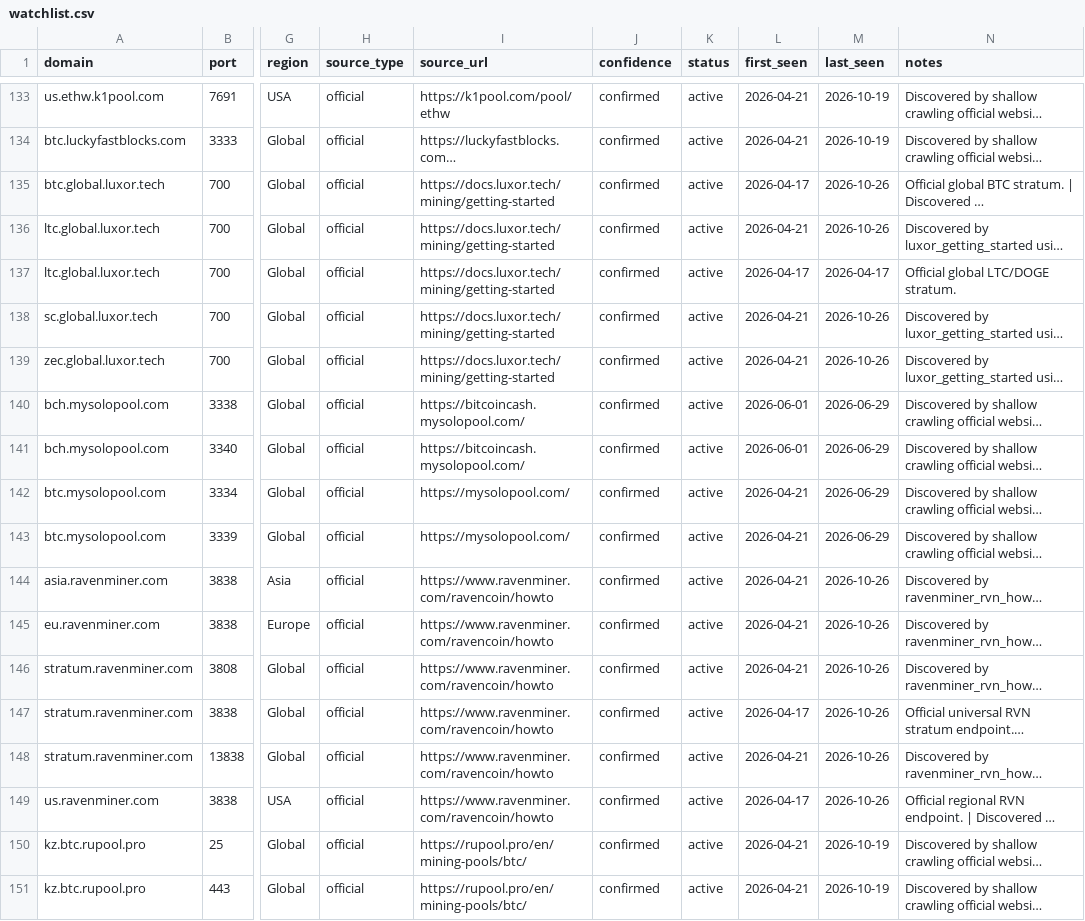
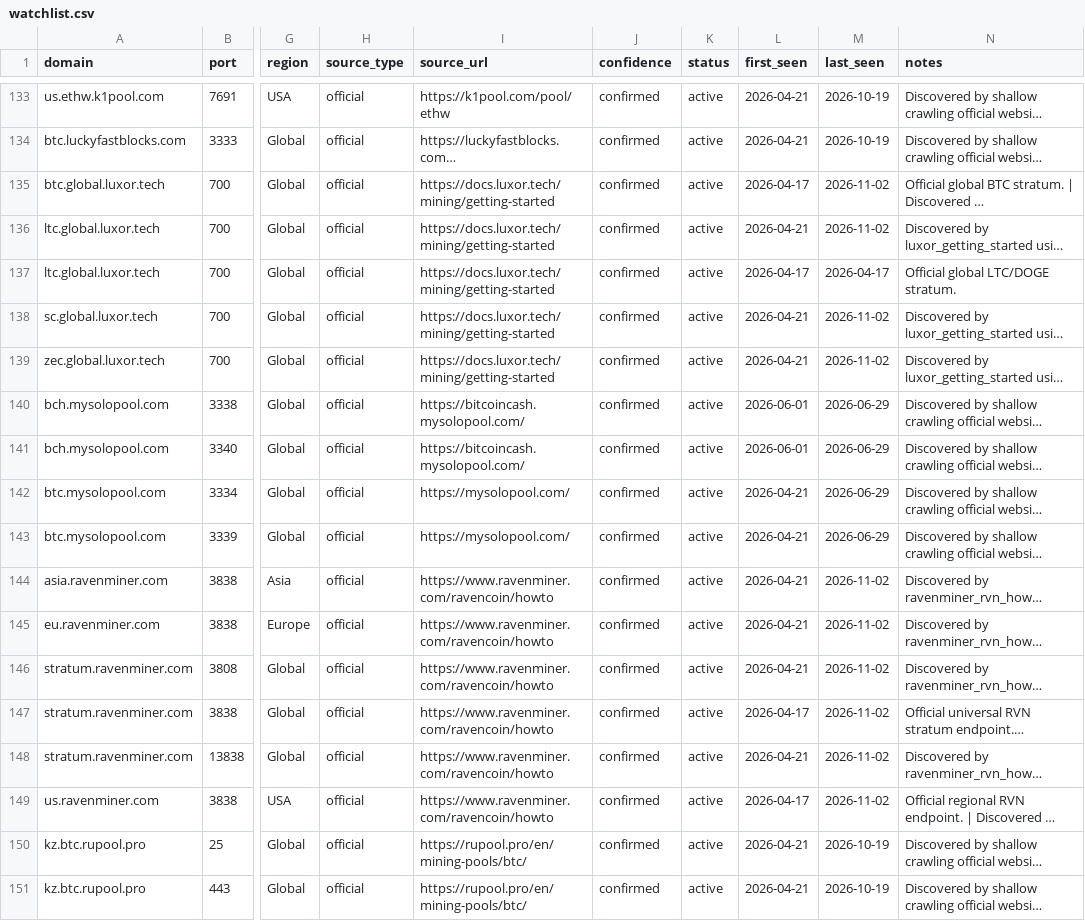
Before and after one commit to AdamYoung71/mining-pool-domain-intel, a CSV file: data/watchlist.csv, drawn as a sheet; only a part is shown, gaps mark what is left out; long unchanged cells end in …; the diff covers the shown part only; the diff names each change by its address in the sheet, - before the commit and + after, or states it on an @@ line.

```diff
--- a/data/watchlist.csv
+++ b/data/watchlist.csv
-M135:M136 (last_seen): 2026-10-26
+M135:M136 (last_seen): 2026-11-02
-M138:M139 (last_seen): 2026-10-26
+M138:M139 (last_seen): 2026-11-02
-M144:M149 (last_seen): 2026-10-26
+M144:M149 (last_seen): 2026-11-02
```
Also changed, not shown: 12 edited cells elsewhere in this file, data/discovered_pool_domains.csv, data/mining_pool_domains.csv, 9 other files.
